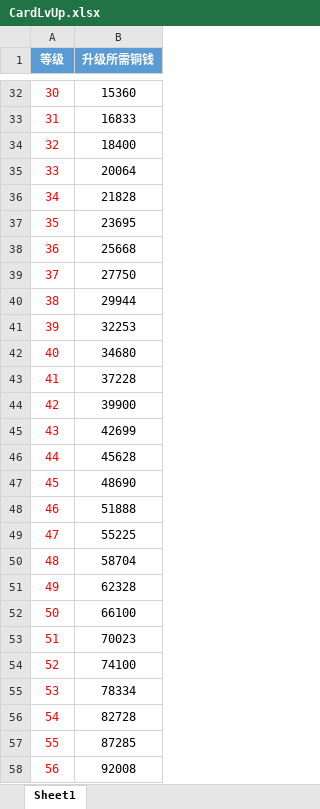
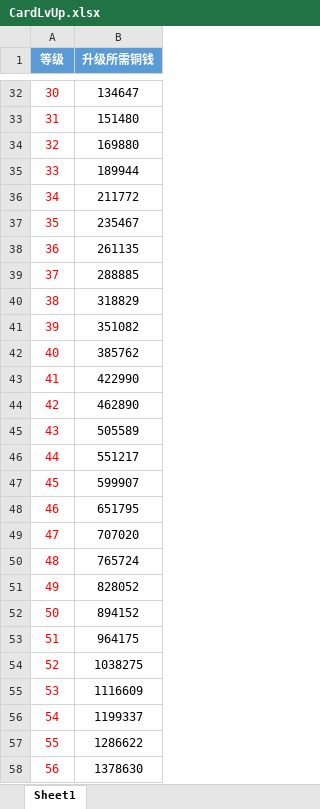
Before and after one commit to persiewoo/mnData, an Excel workbook: common/CardLvUp.xlsx, sheet Sheet1, drawn as a sheet; only a part is shown, gaps mark what is left out; values as stored, in another font and other column widths than the file's, no borders; the diff covers the shown part only; the diff names each change by its address in the sheet, - before the commit and + after, or states it on an @@ line.

```diff
--- a/common/CardLvUp.xlsx (sheet Sheet1)
+++ b/common/CardLvUp.xlsx (sheet Sheet1)
-B32 (升级所需铜钱): 15360
+B32 (升级所需铜钱): 134647
-B33 (升级所需铜钱): 16833
+B33 (升级所需铜钱): 151480
-B34 (升级所需铜钱): 18400
+B34 (升级所需铜钱): 169880
-B35 (升级所需铜钱): 20064
+B35 (升级所需铜钱): 189944
-B36 (升级所需铜钱): 21828
+B36 (升级所需铜钱): 211772
-B37 (升级所需铜钱): 23695
+B37 (升级所需铜钱): 235467
-B38 (升级所需铜钱): 25668
+B38 (升级所需铜钱): 261135
-B39 (升级所需铜钱): 27750
+B39 (升级所需铜钱): 288885
-B40 (升级所需铜钱): 29944
+B40 (升级所需铜钱): 318829
-B41 (升级所需铜钱): 32253
+B41 (升级所需铜钱): 351082
-B42 (升级所需铜钱): 34680
+B42 (升级所需铜钱): 385762
-B43 (升级所需铜钱): 37228
+B43 (升级所需铜钱): 422990
-B44 (升级所需铜钱): 39900
+B44 (升级所需铜钱): 462890
-B45 (升级所需铜钱): 42699
+B45 (升级所需铜钱): 505589
-B46 (升级所需铜钱): 45628
+B46 (升级所需铜钱): 551217
-B47 (升级所需铜钱): 48690
+B47 (升级所需铜钱): 599907
-B48 (升级所需铜钱): 51888
+B48 (升级所需铜钱): 651795
-B49 (升级所需铜钱): 55225
+B49 (升级所需铜钱): 707020
-B50 (升级所需铜钱): 58704
+B50 (升级所需铜钱): 765724
-B51 (升级所需铜钱): 62328
+B51 (升级所需铜钱): 828052
-B52 (升级所需铜钱): 66100
+B52 (升级所需铜钱): 894152
-B53 (升级所需铜钱): 70023
+B53 (升级所需铜钱): 964175
-B54 (升级所需铜钱): 74100
+B54 (升级所需铜钱): 1038275
-B55 (升级所需铜钱): 78334
+B55 (升级所需铜钱): 1116609
-B56 (升级所需铜钱): 82728
+B56 (升级所需铜钱): 1199337
-B57 (升级所需铜钱): 87285
+B57 (升级所需铜钱): 1286622
-B58 (升级所需铜钱): 92008
+B58 (升级所需铜钱): 1378630
```
Also changed, not shown: 371 edited cells elsewhere in this sheet, common/Card.xlsx.
